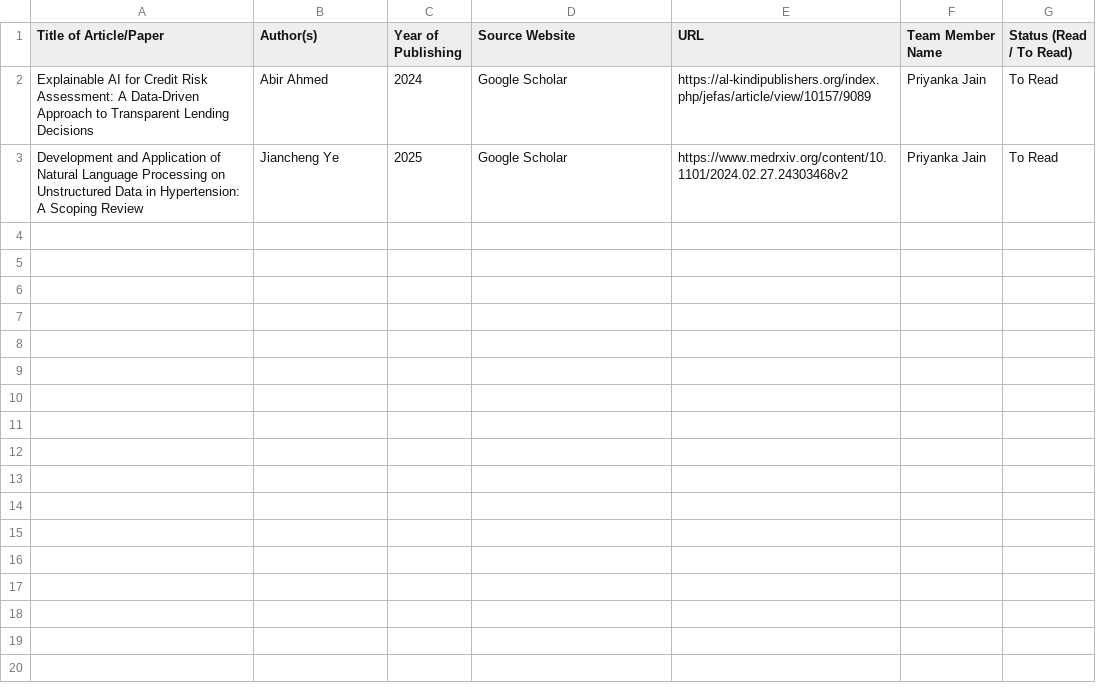
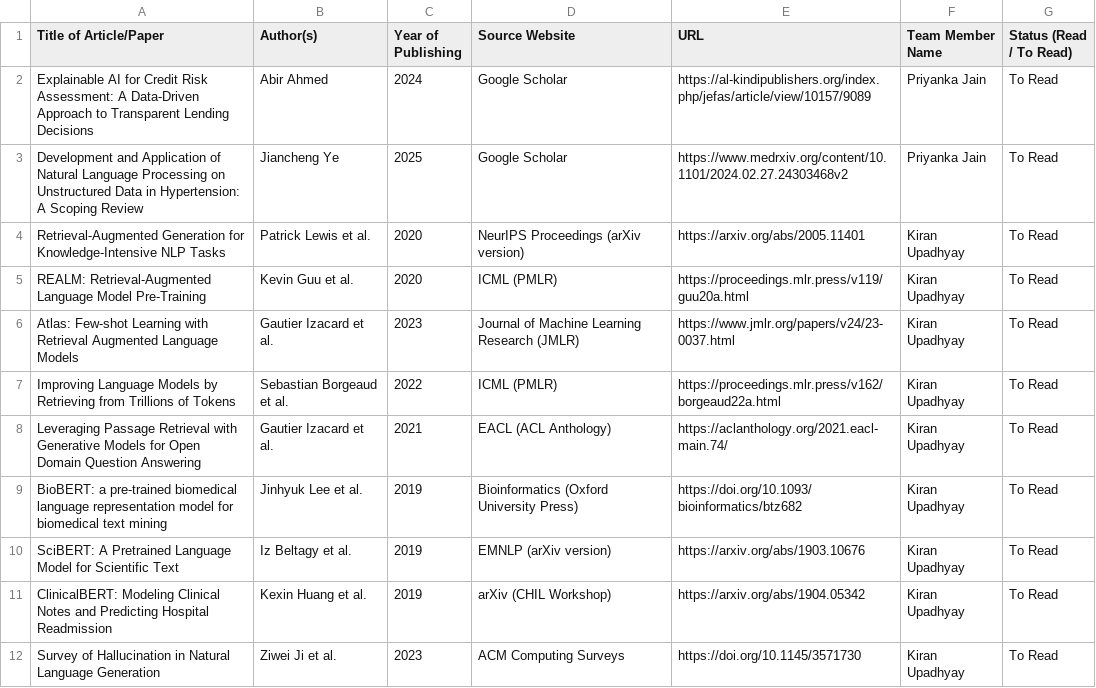
Before and after one commit to UpadhyayKiran/mtech-capstone-project, a CSV file: docs/literature survey/Literature_Survey_Tracker.csv, drawn as a sheet.

Commit message:
Add 9 validated core RAG and biomedical NLP papers for literature survey

```diff
--- a/docs/literature survey/Literature_Survey_Tracker.csv
+++ b/docs/literature survey/Literature_Survey_Tracker.csv
@@ -3 +3,10 @@ Explainable AI for Credit Risk Assessment: A Data-Driven Approach to Transparent
 Development and Application of Natural Language Processing on Unstructured Data in Hypertension: A Scoping Review,Jiancheng Ye,2025,Google Scholar,https://www.medrxiv.org/content/10.1101/2024.02.27.24303468v2,Priyanka Jain,To Read,
+Retrieval-Augmented Generation for Knowledge-Intensive NLP Tasks,Patrick Lewis et al.,2020,NeurIPS Proceedings (arXiv version),https://arxiv.org/abs/2005.11401,Kiran Upadhyay,To Read
+REALM: Retrieval-Augmented Language Model Pre-Training,Kevin Guu et al.,2020,ICML (PMLR),https://proceedings.mlr.press/v119/guu20a.html,Kiran Upadhyay,To Read
+Atlas: Few-shot Learning with Retrieval Augmented Language Models,Gautier Izacard et al.,2023,Journal of Machine Learning Research (JMLR),https://www.jmlr.org/papers/v24/23-0037.html,Kiran Upadhyay,To Read
+Improving Language Models by Retrieving from Trillions of Tokens,Sebastian Borgeaud et al.,2022,ICML (PMLR),https://proceedings.mlr.press/v162/borgeaud22a.html,Kiran Upadhyay,To Read
+Leveraging Passage Retrieval with Generative Models for Open Domain Question Answering,Gautier Izacard et al.,2021,EACL (ACL Anthology),https://aclanthology.org/2021.eacl-main.74/,Kiran Upadhyay,To Read
+BioBERT: a pre-trained biomedical language representation model for biomedical text mining,Jinhyuk Lee et al.,2019,Bioinformatics (Oxford University Press),https://doi.org/10.1093/bioinformatics/btz682,Kiran Upadhyay,To Read
+SciBERT: A Pretrained Language Model for Scientific Text,Iz Beltagy et al.,2019,EMNLP (arXiv version),https://arxiv.org/abs/1903.10676,Kiran Upadhyay,To Read
+ClinicalBERT: Modeling Clinical Notes and Predicting Hospital Readmission,Kexin Huang et al.,2019,arXiv (CHIL Workshop),https://arxiv.org/abs/1904.05342,Kiran Upadhyay,To Read
+Survey of Hallucination in Natural Language Generation,Ziwei Ji et al.,2023,ACM Computing Surveys,https://doi.org/10.1145/3571730,Kiran Upadhyay,To Read
```
